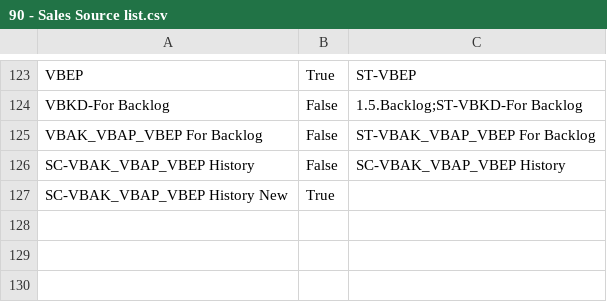
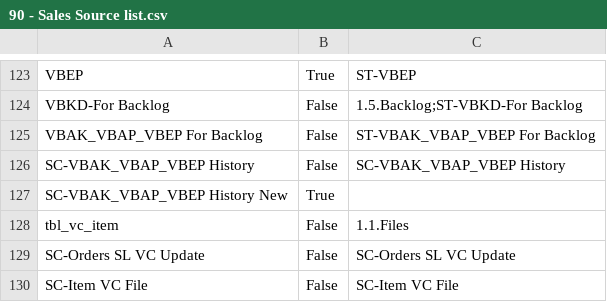
Before and after one commit to Centelli/40-Sales, a CSV file: 90 - Sales/90 - Sales Source list.csv, drawn as a sheet; only a part is shown, gaps mark what is left out; the diff names each change by its address in the sheet, - before the commit and + after, or states it on an @@ line.

Commit message:
HUB-406 - New sources

```diff
--- a/90 - Sales/90 - Sales Source list.csv
+++ b/90 - Sales/90 - Sales Source list.csv
+row 128: tbl_vc_item | False | 1.1.Files
+row 129: SC-Orders SL VC Update | False | SC-Orders SL VC Update
+row 130: SC-Item VC File | False | SC-Item VC File
```
